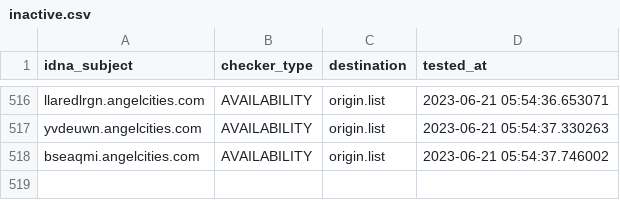
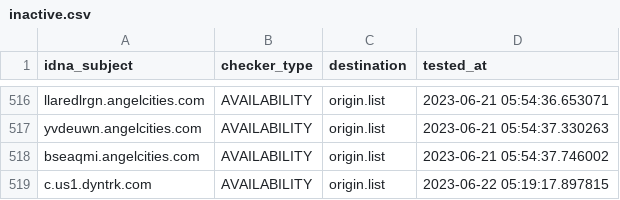
Before and after one commit to dead-hosts/add.Risk_git_FadeMind, a CSV file: .pyfunceble/inactive.csv, drawn as a sheet; only a part is shown, gaps mark what is left out; the diff names each change by its address in the sheet, - before the commit and + after, or states it on an @@ line.

```diff
--- a/.pyfunceble/inactive.csv
+++ b/.pyfunceble/inactive.csv
+row 519: c.us1.dyntrk.com | AVAILABILITY | origin.list | 2023-06-22 05:19:17.897815
```
Also changed, not shown: 16 other files.
